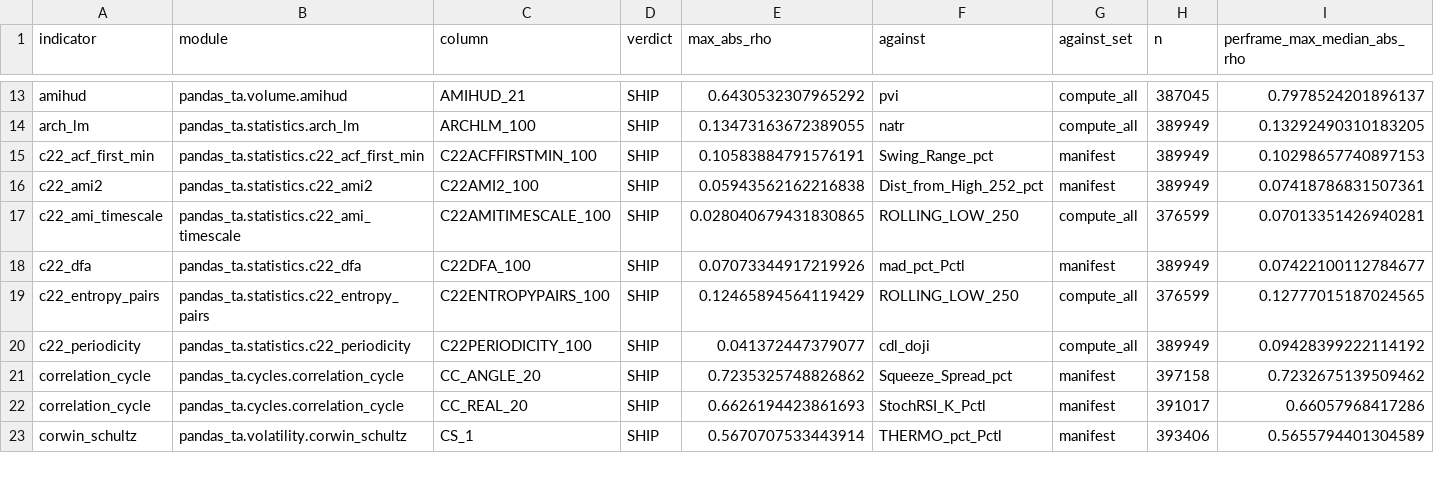
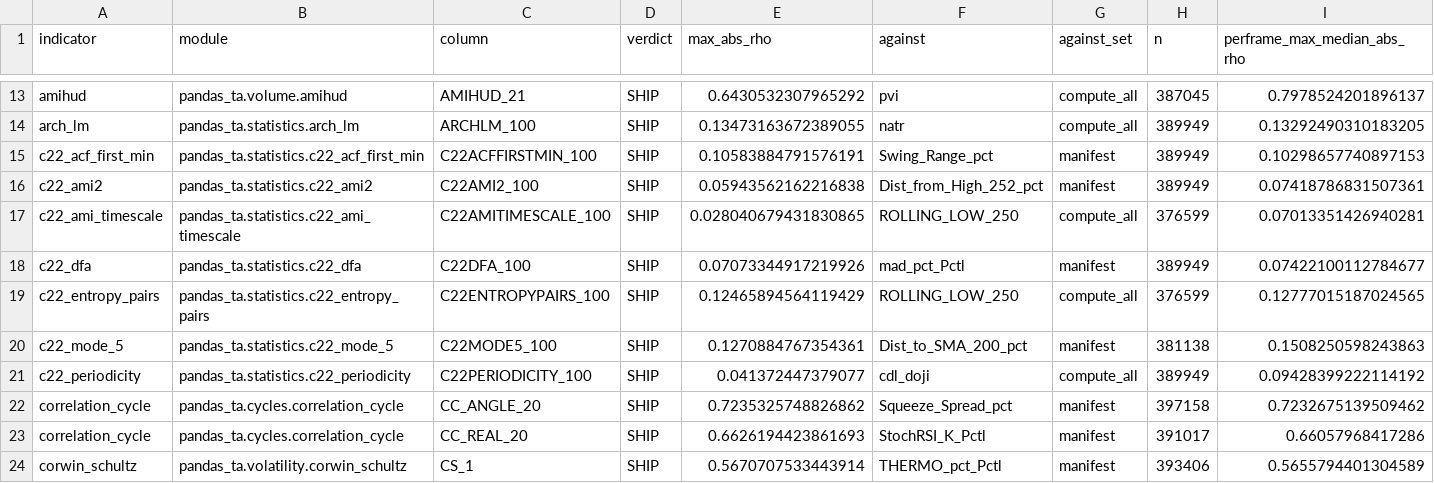
Before and after one commit to TolgaUyanik/PandasTa, a CSV file: docs/gate_e_ledger.csv, drawn as a sheet; only a part is shown, gaps mark what is left out; rows hold the shown columns only; the diff names each change by its address in the sheet, - before the commit and + after, or states it on an @@ line.

Commit message:
C22-MODE-5: receipt session -- record Gate E ledger row, SHIP confirmed (max |rho| 0.1271 vs Dist_to_SMA_200_pct, per-frame max median 0.1508, well under 0.76 line). Refs #134

```diff
--- a/docs/gate_e_ledger.csv
+++ b/docs/gate_e_ledger.csv
+row 20: c22_mode_5 | pandas_ta.statistics.c22_mode_5 | C22MODE5_100 | SHIP | 0.1270884767354361 | Dist_to_SMA_200_pct | manifest | 381138 | 0.1508250598243863
```
Also changed, not shown: 1 other file.
